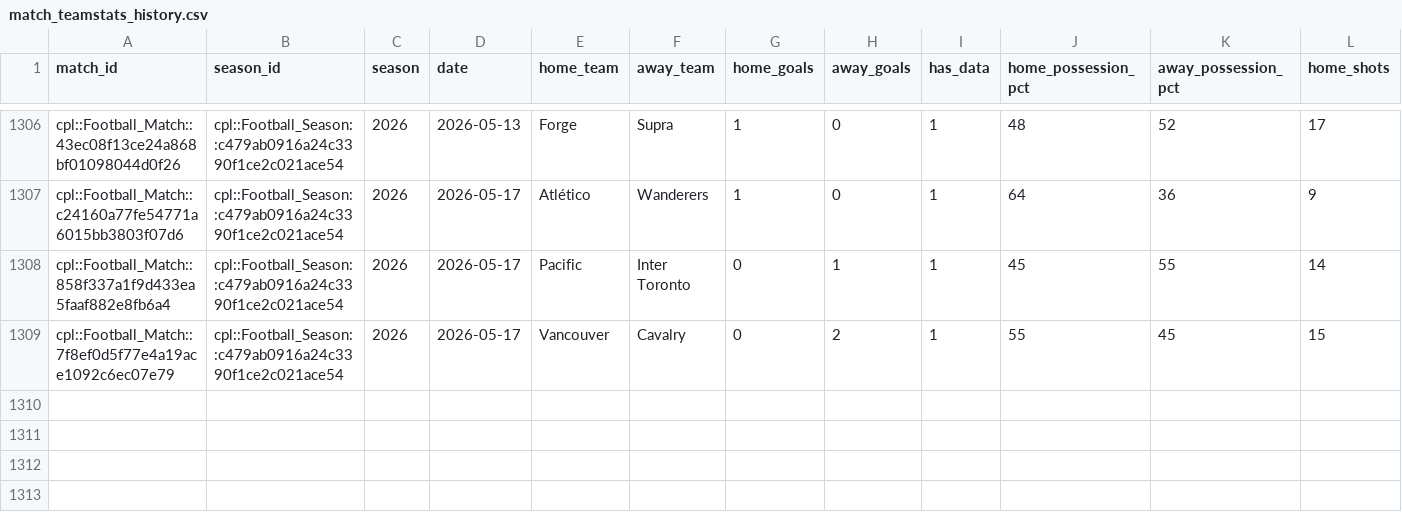
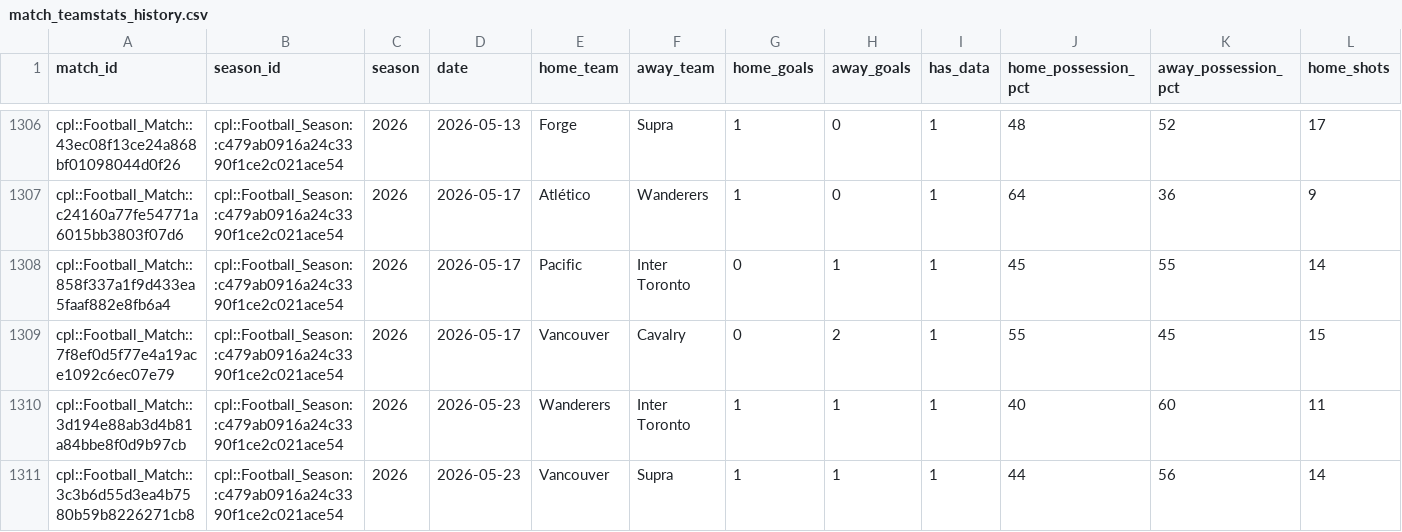
Before and after one commit to GoCeylan/canpl-analytics, a CSV file: data/matches/match_teamstats_history.csv, drawn as a sheet; only a part is shown, gaps mark what is left out; rows hold the shown columns only; the diff names each change by its address in the sheet, - before the commit and + after, or states it on an @@ line.

```diff
--- a/data/matches/match_teamstats_history.csv
+++ b/data/matches/match_teamstats_history.csv
+row 1310: cpl::Football_Match::3d194e88ab3d4b81a84bbe8f0d9b97cb | cpl::Football_Season::c479ab0916a24c3390f1ce2c021ace54 | 2026 | 2026-05-23 | Wanderers | Inter Toronto | 1 | 1 | 1 | 40 | 60 | 11
+row 1311: cpl::Football_Match::3c3b6d55d3ea4b7580b59b8226271cb8 | cpl::Football_Season::c479ab0916a24c3390f1ce2c021ace54 | 2026 | 2026-05-23 | Vancouver | Supra | 1 | 1 | 1 | 44 | 56 | 14
```
Also changed, not shown: data/matches/cpl_all.csv, data/matches/cpl_all_with_ids.csv, 1 other file.
